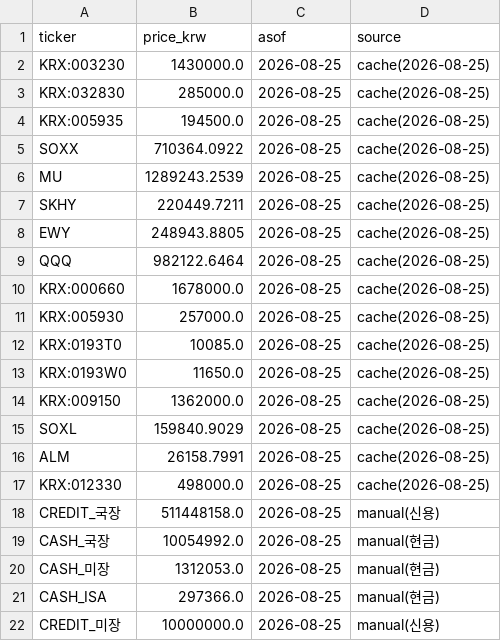
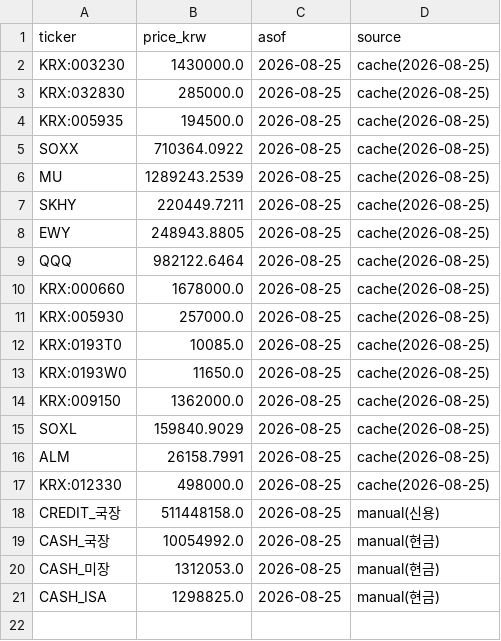
Before and after one commit to andynet2014-sudo/Github-Repository-1, a CSV file: mtm-dashboard/data/prices.csv, drawn as a sheet.

```diff
--- a/mtm-dashboard/data/prices.csv
+++ b/mtm-dashboard/data/prices.csv
@@ -20,3 +20,2 @@ CASH_국장,10054992.0,2026-08-25,manual(현금)
 CASH_미장,1312053.0,2026-08-25,manual(현금)
-CASH_ISA,297366.0,2026-08-25,manual(현금)
-CREDIT_미장,10000000.0,2026-08-25,manual(신용)
+CASH_ISA,1298825.0,2026-08-25,manual(현금)
```
Also changed, not shown: mtm-dashboard/data/daily.csv, mtm-dashboard/data/positions.csv, 3 other files.
